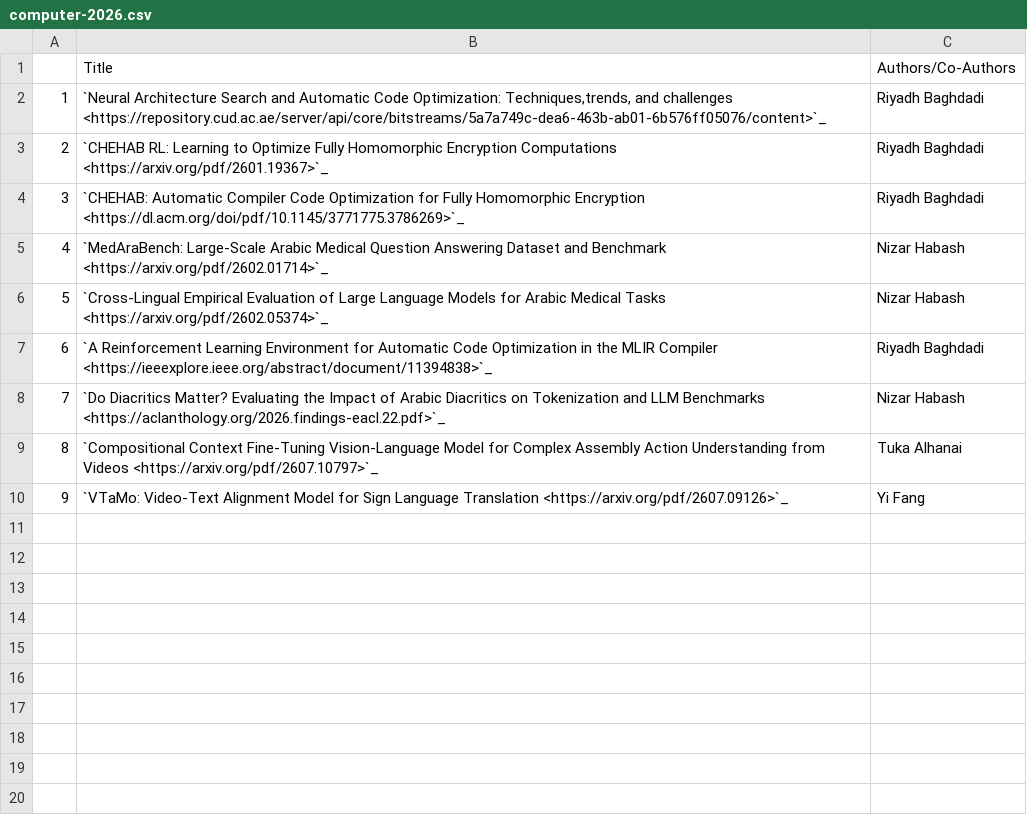
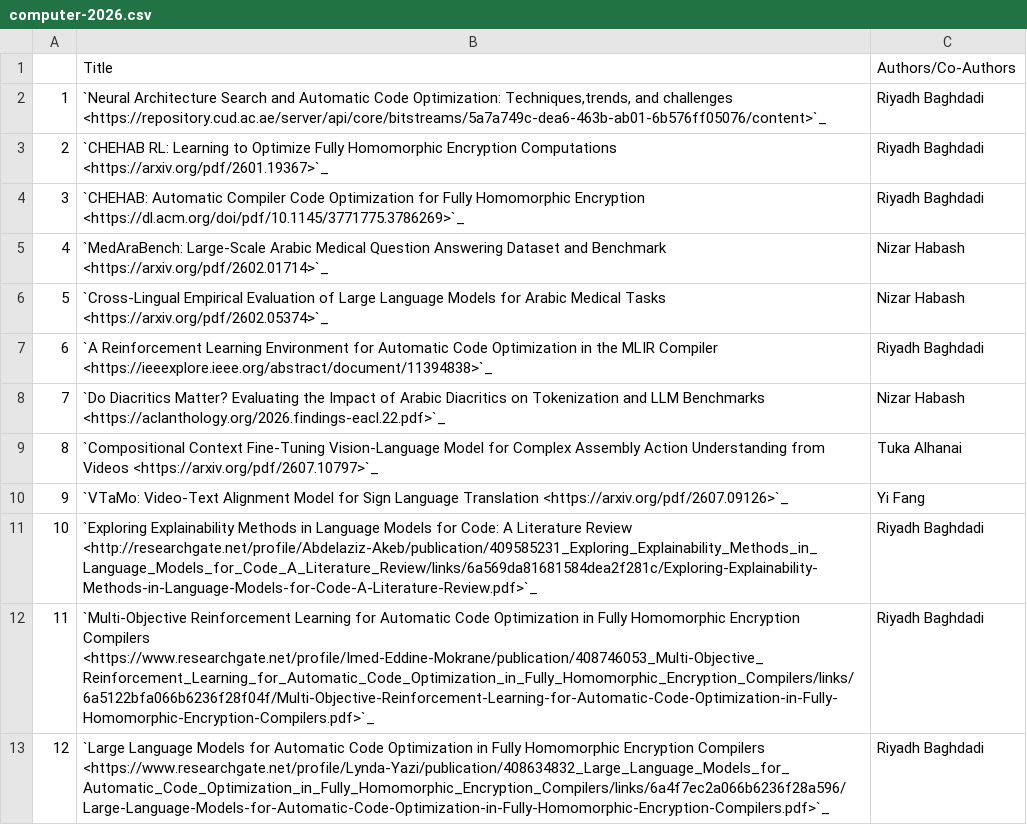
Before and after one commit to NYUAD-CRC/crc-docs, a CSV file: source/hpc/research/data/computer-2026.csv, drawn as a sheet; the diff names each change by its address in the sheet, - before the commit and + after, or states it on an @@ line.

Commit message:
Addition of few publications

```diff
--- a/source/hpc/research/data/computer-2026.csv
+++ b/source/hpc/research/data/computer-2026.csv
+row 11: 10 | `Exploring Explainability Methods in Language Models for Code: A Literature Review <http://researchgate.net/profile/Abdelaziz-Akeb/publication/409585231_Exploring_Explainability_Methods_in_Language_Models_for_Code_A_Literature_Review/links/6a569da81681584dea2f281c/Exploring-Explainability-Methods-in-Language-Models-for-Code-A-Literature-Review.pdf>`_ | Riyadh Baghdadi
+row 12: 11 | `Multi-Objective Reinforcement Learning for Automatic Code Optimization in Fully Homomorphic Encryption Compilers <https://www.researchgate.net/profile/Imed-Eddine-Mokrane/publication/408746053_Multi-Objective_Reinforcement_Learning_for_Automatic_Code_Optimization_in_Fully_Homomorphic_Encryption_Compilers/links/6a5122bfa066b6236f28f04f/Multi-Objective-Reinforcement-Learning-for-Automatic-Code-Optimization-in-Fully-Homomorphic-Encryption-Compilers.pdf>`_ | Riyadh Baghdadi
+row 13: 12 | `Large Language Models for Automatic Code Optimization in Fully Homomorphic Encryption Compilers <https://www.researchgate.net/profile/Lynda-Yazi/publication/408634832_Large_Language_Models_for_Automatic_Code_Optimization_in_Fully_Homomorphic_Encryption_Compilers/links/6a4f7ec2a066b6236f28a596/Large-Language-Models-for-Automatic-Code-Optimization-in-Fully-Homomorphic-Encryption-Compilers.pdf>`_ | Riyadh Baghdadi
```
Also changed, not shown: source/hpc/research/data/chemistry-2026.csv, source/hpc/research/data/engineering-2026.csv, 2 other files.
